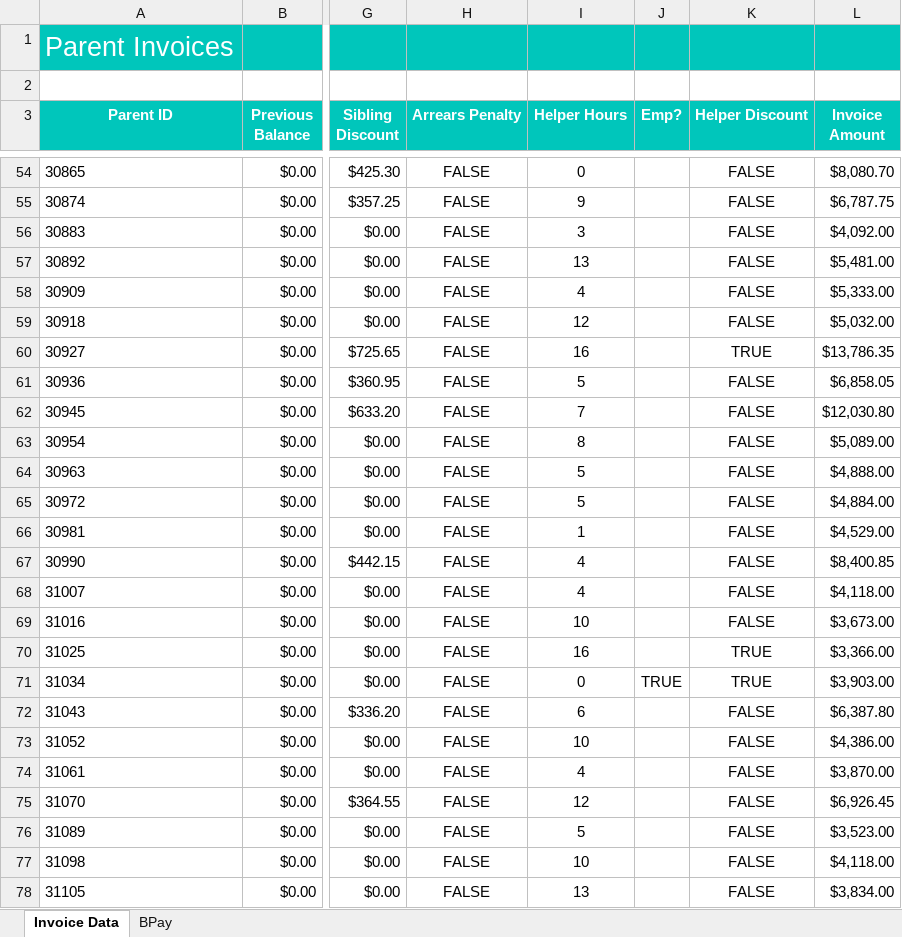
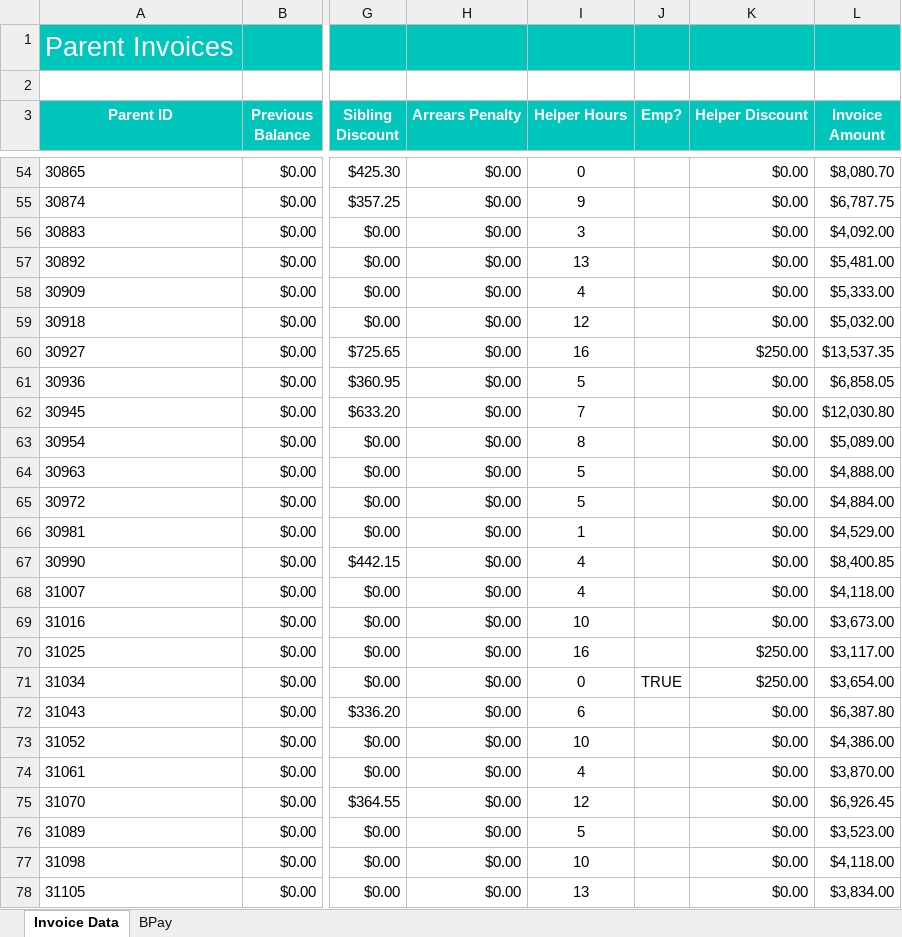
Before and after one commit to foongminwong/excel-skills-for-business, an Excel workbook: Intermediate II/Week 2/workbook/W2_V3 IFwithANDandOR.xlsx, sheet Invoice Data, drawn as a sheet; only a part is shown, gaps mark what is left out; values as stored, in another font and other column widths than the file's, no borders; the diff covers the shown part only; the diff names each change by its address in the sheet, - before the commit and + after, or states it on an @@ line.

```diff
--- a/Intermediate II/Week 2/workbook/W2_V3 IFwithANDandOR.xlsx (sheet Invoice Data)
+++ b/Intermediate II/Week 2/workbook/W2_V3 IFwithANDandOR.xlsx (sheet Invoice Data)
-H54:H78 alignment: center
+H54:H78 alignment: right
-H54:H78 (Arrears Penalty): FALSE
+H54:H78 (Arrears Penalty): $0.00
-K54:K78 alignment: center
+K54:K78 alignment: right
-K54:K59 (Helper Discount): FALSE
+K54:K59 (Helper Discount): $0.00
-K60 (Helper Discount): TRUE
+K60 (Helper Discount): $250.00
-L60 (Invoice Amount): $13,786.35
+L60 (Invoice Amount): $13,537.35
-K61:K69 (Helper Discount): FALSE
+K61:K69 (Helper Discount): $0.00
-K70:K71 (Helper Discount): TRUE
+K70:K71 (Helper Discount): $250.00
-L70 (Invoice Amount): $3,366.00
+L70 (Invoice Amount): $3,117.00
-L71 (Invoice Amount): $3,903.00
+L71 (Invoice Amount): $3,654.00
-K72:K78 (Helper Discount): FALSE
+K72:K78 (Helper Discount): $0.00
```
Also changed, not shown: 1318 edited cells and cell formats elsewhere in this sheet, 3 other files.
